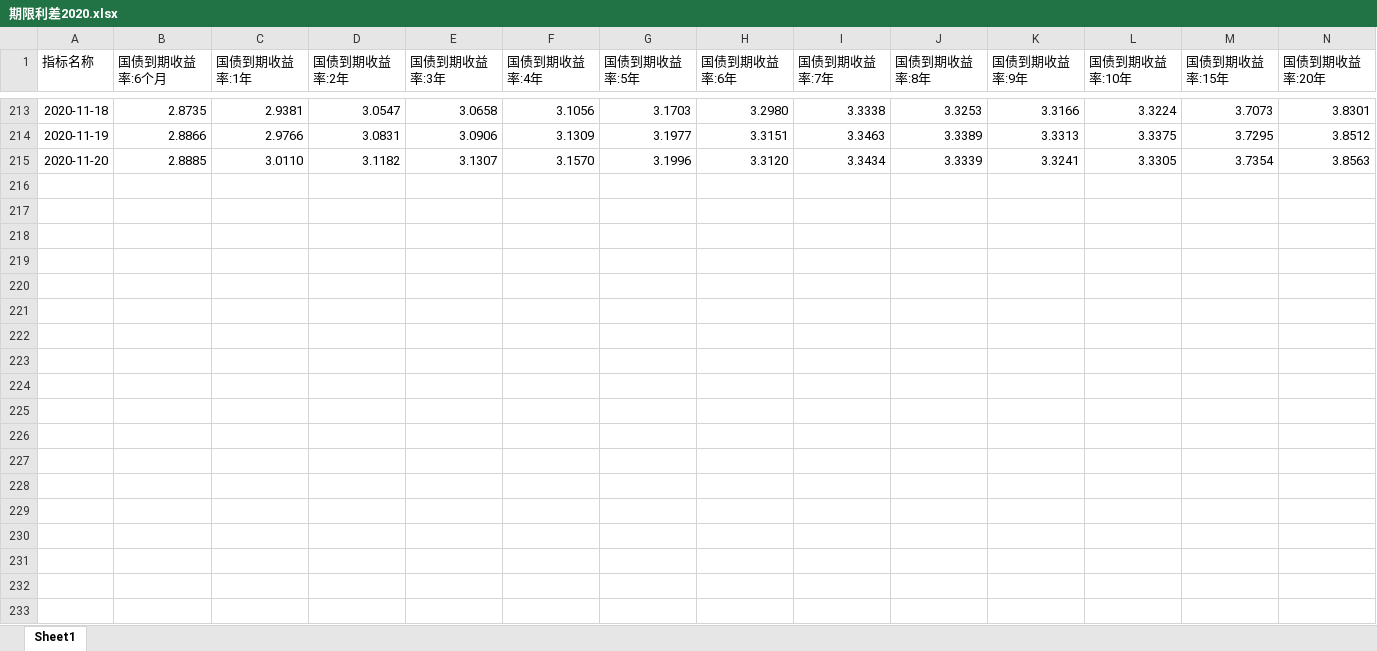
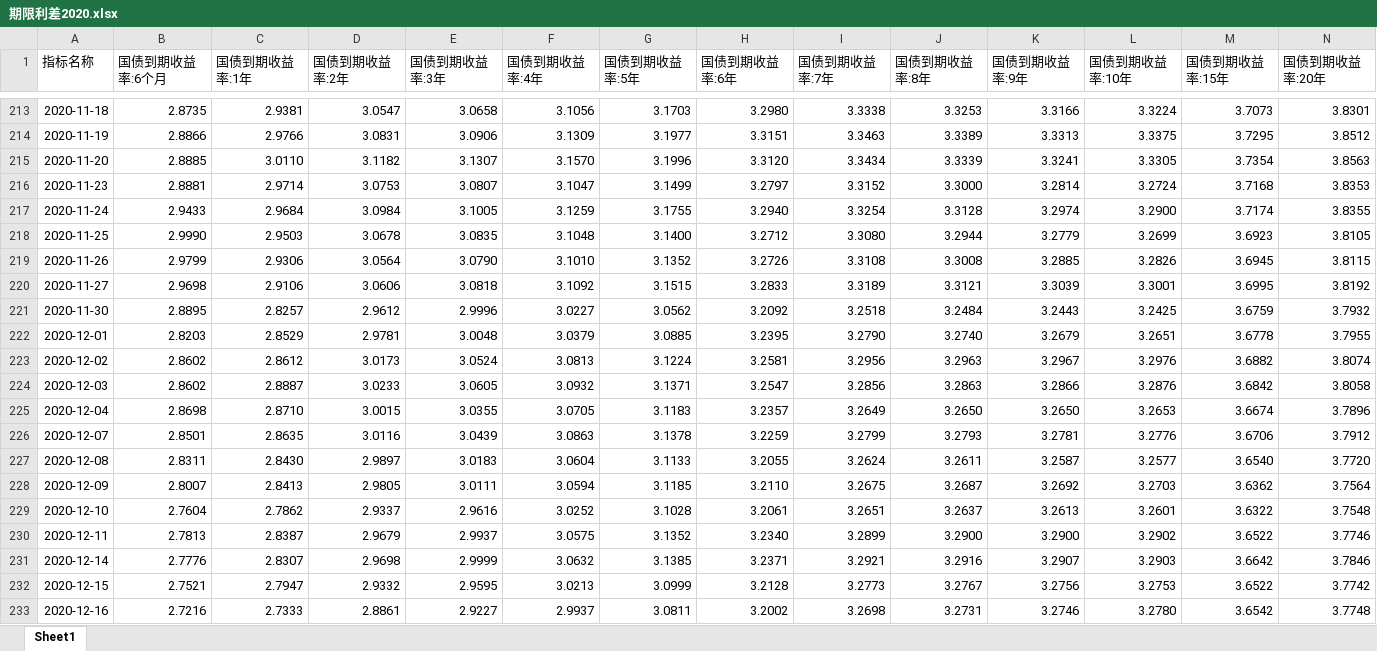
Before and after one commit to TAOSISI/YieldCurveTrade, an Excel workbook: 期限利差2020.xlsx, sheet Sheet1, drawn as a sheet; only a part is shown, gaps mark what is left out; values as stored, in another font and other column widths than the file's, no borders; charts and pictures not drawn; rows hold the shown columns only; the diff covers the shown part only; the diff names each change by its address in the sheet, - before the commit and + after, or states it on an @@ line.

```diff
--- a/期限利差2020.xlsx (sheet Sheet1)
+++ b/期限利差2020.xlsx (sheet Sheet1)
+row 216: 2020-11-23 | 2.8881 | 2.9714 | 3.0753 | 3.0807 | 3.1047 | 3.1499 | 3.2797 | 3.3152 | 3.3000 | 3.2814 | 3.2724 | 3.7168 | 3.8353
+row 217: 2020-11-24 | 2.9433 | 2.9684 | 3.0984 | 3.1005 | 3.1259 | 3.1755 | 3.2940 | 3.3254 | 3.3128 | 3.2974 | 3.2900 | 3.7174 | 3.8355
+row 218: 2020-11-25 | 2.9990 | 2.9503 | 3.0678 | 3.0835 | 3.1048 | 3.1400 | 3.2712 | 3.3080 | 3.2944 | 3.2779 | 3.2699 | 3.6923 | 3.8105
+row 219: 2020-11-26 | 2.9799 | 2.9306 | 3.0564 | 3.0790 | 3.1010 | 3.1352 | 3.2726 | 3.3108 | 3.3008 | 3.2885 | 3.2826 | 3.6945 | 3.8115
+row 220: 2020-11-27 | 2.9698 | 2.9106 | 3.0606 | 3.0818 | 3.1092 | 3.1515 | 3.2833 | 3.3189 | 3.3121 | 3.3039 | 3.3001 | 3.6995 | 3.8192
+row 221: 2020-11-30 | 2.8895 | 2.8257 | 2.9612 | 2.9996 | 3.0227 | 3.0562 | 3.2092 | 3.2518 | 3.2484 | 3.2443 | 3.2425 | 3.6759 | 3.7932
+row 222: 2020-12-01 | 2.8203 | 2.8529 | 2.9781 | 3.0048 | 3.0379 | 3.0885 | 3.2395 | 3.2790 | 3.2740 | 3.2679 | 3.2651 | 3.6778 | 3.7955
+row 223: 2020-12-02 | 2.8602 | 2.8612 | 3.0173 | 3.0524 | 3.0813 | 3.1224 | 3.2581 | 3.2956 | 3.2963 | 3.2967 | 3.2976 | 3.6882 | 3.8074
+row 224: 2020-12-03 | 2.8602 | 2.8887 | 3.0233 | 3.0605 | 3.0932 | 3.1371 | 3.2547 | 3.2856 | 3.2863 | 3.2866 | 3.2876 | 3.6842 | 3.8058
+row 225: 2020-12-04 | 2.8698 | 2.8710 | 3.0015 | 3.0355 | 3.0705 | 3.1183 | 3.2357 | 3.2649 | 3.2650 | 3.2650 | 3.2653 | 3.6674 | 3.7896
+row 226: 2020-12-07 | 2.8501 | 2.8635 | 3.0116 | 3.0439 | 3.0863 | 3.1378 | 3.2259 | 3.2799 | 3.2793 | 3.2781 | 3.2776 | 3.6706 | 3.7912
+row 227: 2020-12-08 | 2.8311 | 2.8430 | 2.9897 | 3.0183 | 3.0604 | 3.1133 | 3.2055 | 3.2624 | 3.2611 | 3.2587 | 3.2577 | 3.6540 | 3.7720
+row 228: 2020-12-09 | 2.8007 | 2.8413 | 2.9805 | 3.0111 | 3.0594 | 3.1185 | 3.2110 | 3.2675 | 3.2687 | 3.2692 | 3.2703 | 3.6362 | 3.7564
+row 229: 2020-12-10 | 2.7604 | 2.7862 | 2.9337 | 2.9616 | 3.0252 | 3.1028 | 3.2061 | 3.2651 | 3.2637 | 3.2613 | 3.2601 | 3.6322 | 3.7548
+row 230: 2020-12-11 | 2.7813 | 2.8387 | 2.9679 | 2.9937 | 3.0575 | 3.1352 | 3.2340 | 3.2899 | 3.2900 | 3.2900 | 3.2902 | 3.6522 | 3.7746
+row 231: 2020-12-14 | 2.7776 | 2.8307 | 2.9698 | 2.9999 | 3.0632 | 3.1385 | 3.2371 | 3.2921 | 3.2916 | 3.2907 | 3.2903 | 3.6642 | 3.7846
+row 232: 2020-12-15 | 2.7521 | 2.7947 | 2.9332 | 2.9595 | 3.0213 | 3.0999 | 3.2128 | 3.2773 | 3.2767 | 3.2756 | 3.2753 | 3.6522 | 3.7742
+row 233: 2020-12-16 | 2.7216 | 2.7333 | 2.8861 | 2.9227 | 2.9937 | 3.0811 | 3.2002 | 3.2698 | 3.2731 | 3.2746 | 3.2780 | 3.6542 | 3.7748
```
Also changed, not shown: 1 added row elsewhere in this sheet, charts or pictures, 8 other files.
